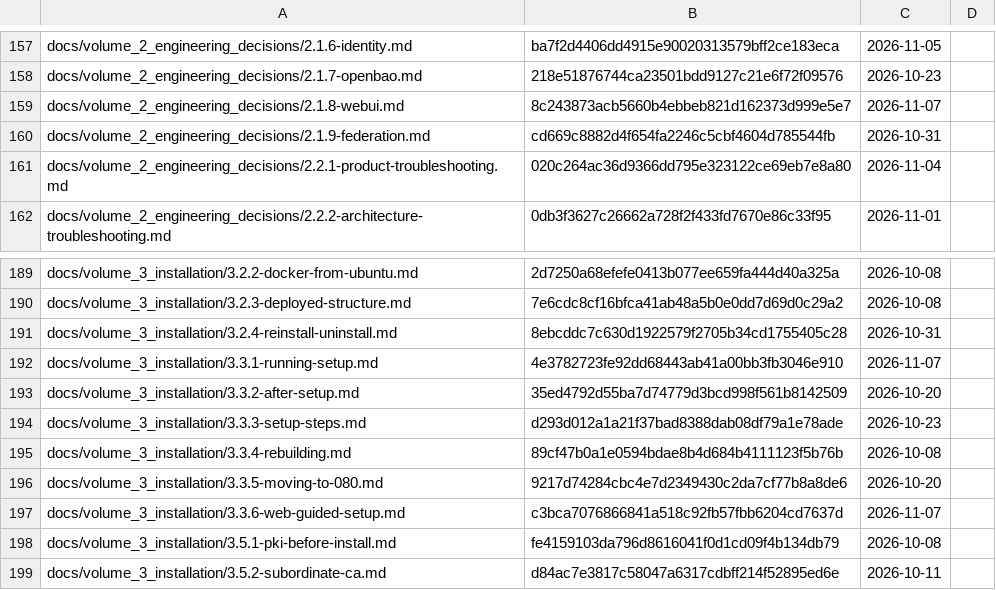
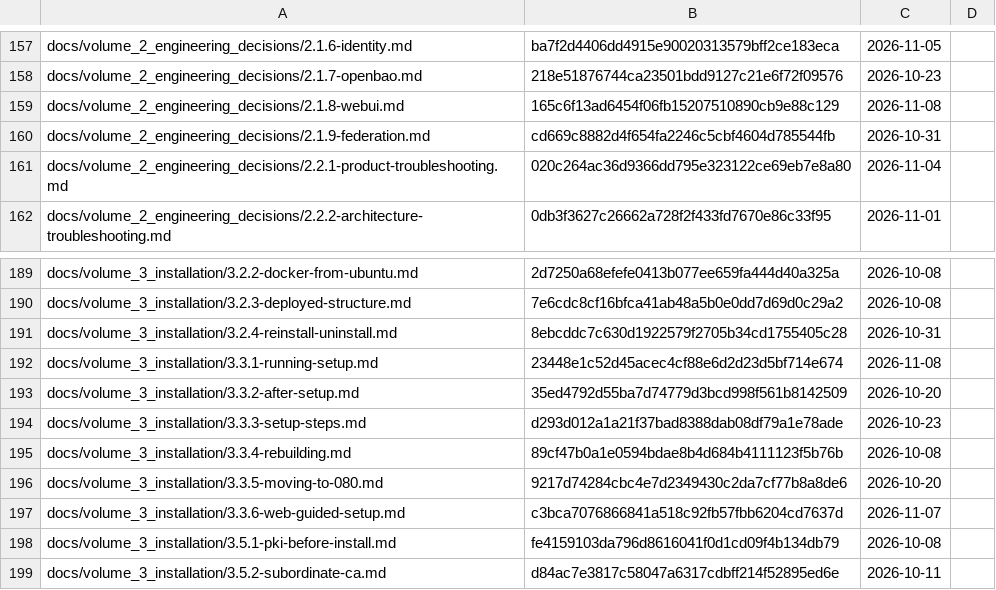
Before and after one commit to archdukejim/fabric-ctl, a TSV file: docs/volume_2_engineering_decisions/assets/review-ledger.tsv, drawn as a sheet; only a part is shown, gaps mark what is left out; the diff covers the shown part only.

```diff
--- a/docs/volume_2_engineering_decisions/assets/review-ledger.tsv
+++ b/docs/volume_2_engineering_decisions/assets/review-ledger.tsv
@@ -158,3 +158,3 @@ docs/volume_2_engineering_decisions/2.1.6-identity.md	ba7f2d4406dd4915e900203135
 docs/volume_2_engineering_decisions/2.1.7-openbao.md	218e51876744ca23501bdd9127c21e6f72f09576	2026-10-23	
-docs/volume_2_engineering_decisions/2.1.8-webui.md	8c243873acb5660b4ebbeb821d162373d999e5e7	2026-11-07	
+docs/volume_2_engineering_decisions/2.1.8-webui.md	165c6f13ad6454f06fb15207510890cb9e88c129	2026-11-08	
 docs/volume_2_engineering_decisions/2.1.9-federation.md	cd669c8882d4f654fa2246c5cbf4604d785544fb	2026-10-31	
@@ -191,3 +191,3 @@ docs/volume_3_installation/3.2.3-deployed-structure.md	7e6cdc8cf16bfca41ab48a5b0
 docs/volume_3_installation/3.2.4-reinstall-uninstall.md	8ebcddc7c630d1922579f2705b34cd1755405c28	2026-10-31	
-docs/volume_3_installation/3.3.1-running-setup.md	4e3782723fe92dd68443ab41a00bb3fb3046e910	2026-11-07	
+docs/volume_3_installation/3.3.1-running-setup.md	23448e1c52d45acec4cf88e6d2d23d5bf714e674	2026-11-08	
 docs/volume_3_installation/3.3.2-after-setup.md	35ed4792d55ba7d74779d3bcd998f561b8142509	2026-10-20	
```
Also changed, not shown: 11 edited cells elsewhere in this file.
